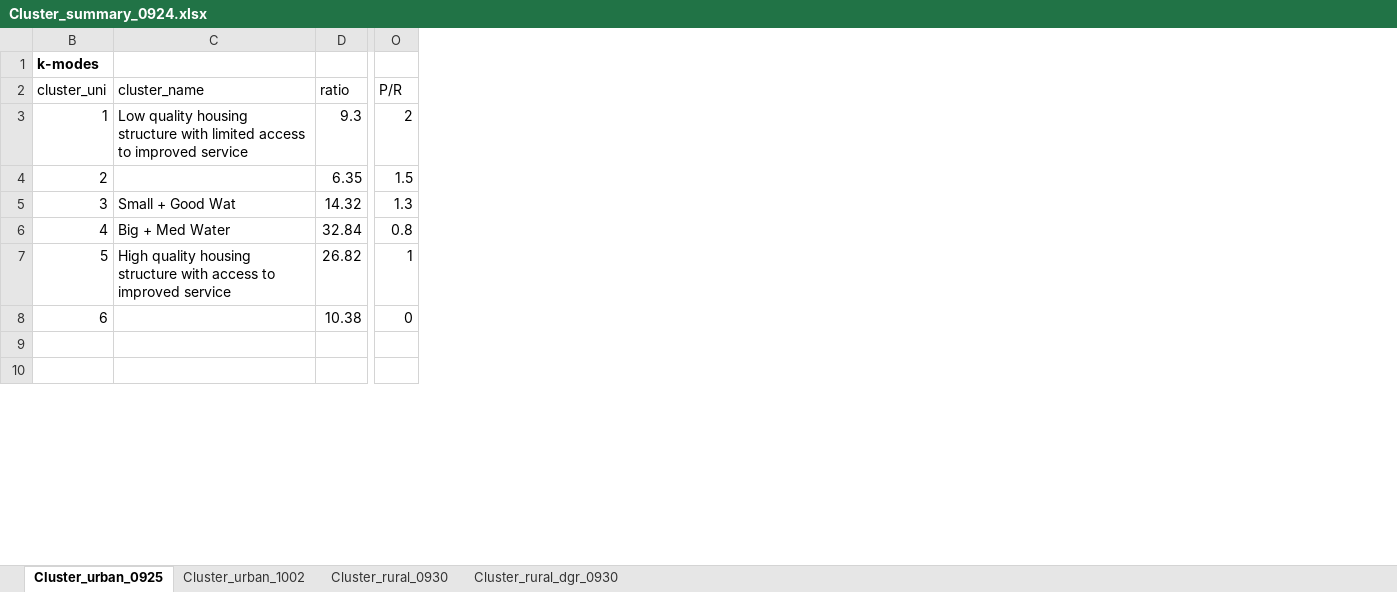
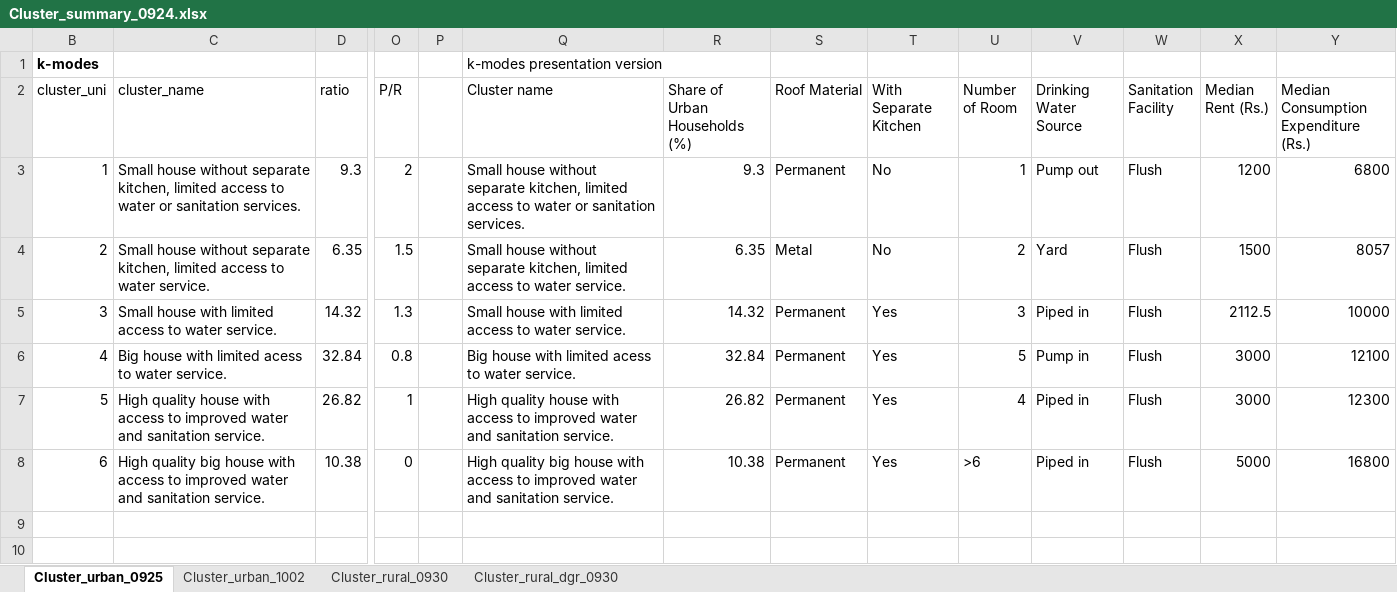
Before and after one commit to wengxyu1030/Housing, an Excel workbook: clustering/output/Cluster_summary_0924.xlsx, sheet Cluster_urban_0925, drawn as a sheet; only a part is shown, gaps mark what is left out; values as stored, in another font and other column widths than the file's, no borders; conditional formats and table styles not drawn; the diff names each change by its address in the sheet, - before the commit and + after, or states it on an @@ line.

```diff
--- a/clustering/output/Cluster_summary_0924.xlsx (sheet Cluster_urban_0925)
+++ b/clustering/output/Cluster_summary_0924.xlsx (sheet Cluster_urban_0925)
+column P, empty
+column Q (Cluster name), row 1: k-modes presentation version; rows 3-8: Small house without separate kitchen, limited access to water or sanitation services. | Small house without separate kitchen, limited access to water service. | Small house with limited access to water service. | Big house with limited acess to water service. | High quality house with access to improved water and sanitation service. | High quality big house with access to improved water and sanitation service.
+column R (Share of Urban Households (%)), rows 3-8: 9.3 | 6.35 | 14.32 | 32.84 | 26.82 | 10.38
+column S (Roof Material), rows 3-8: Permanent | Metal | Permanent | Permanent | Permanent | Permanent
+column T (With Separate Kitchen), rows 3-8: No | No | Yes | Yes | Yes | Yes
+column U (Number of Room), rows 3-8: 1 | 2 | 3 | 5 | 4 | >6
+column V (Drinking Water Source), rows 3-8: Pump out | Yard | Piped in | Pump in | Piped in | Piped in
+column W (Sanitation Facility), rows 3-8: all Flush
+column X (Median Rent (Rs.)), rows 3-8: 1200 | 1500 | 2112.5 | 3000 | 3000 | 5000
+column Y, rows 2-8: Median Consumption Expenditure (Rs.) | 6800 | 8057 | 10000 | 12100 | 12300 | 16800
-C3 (cluster_name): Low quality housing structure with limited access to improved service
+C3 (cluster_name): Small house without separate kitchen, limited access to water or sanitation services.
-C4 (cluster_name): (empty)
+C4 (cluster_name): Small house without separate kitchen, limited access to water service.
-C5 (cluster_name): Small + Good Wat
+C5 (cluster_name): Small house with limited access to water service.
-C6 (cluster_name): Big + Med Water
+C6 (cluster_name): Big house with limited acess to water service.
-C7 (cluster_name): High quality housing structure with access to improved service
+C7 (cluster_name): High quality house with access to improved water and sanitation service.
-C8 (cluster_name): (empty)
+C8 (cluster_name): High quality big house with access to improved water and sanitation service.
```
Also changed, not shown: nss/Survey_NSS/cluster_result_0904.xlsx, 1 other file.
